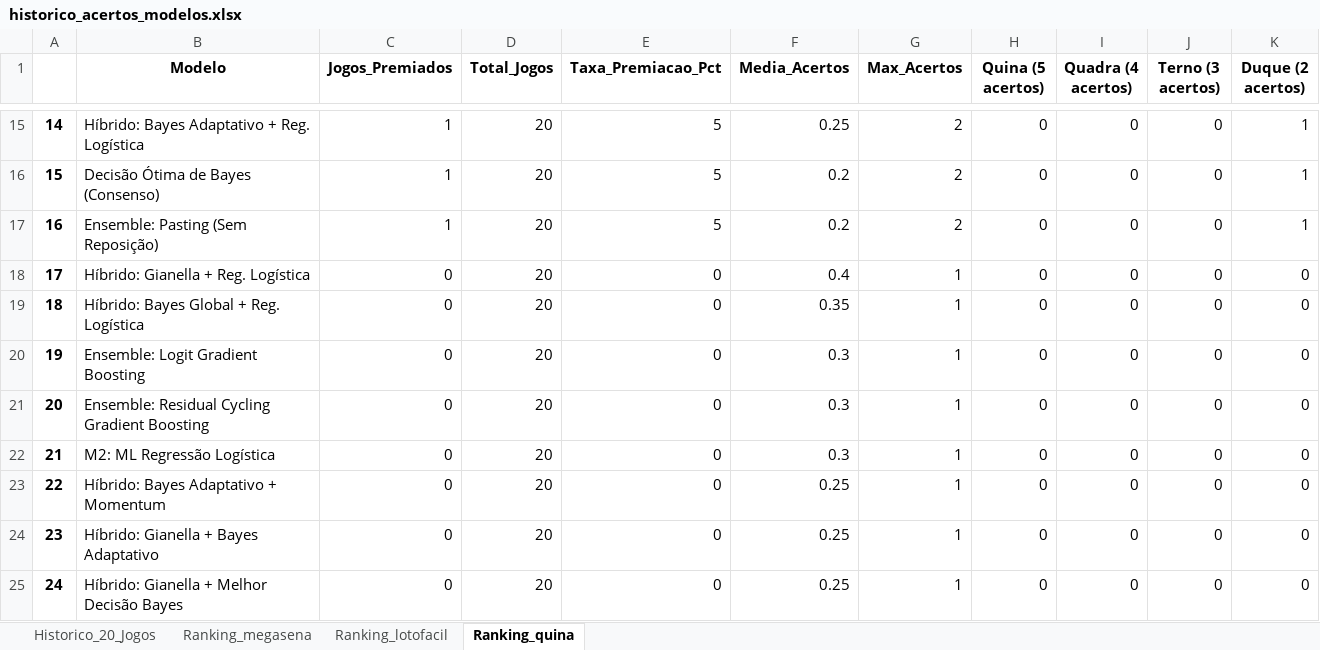
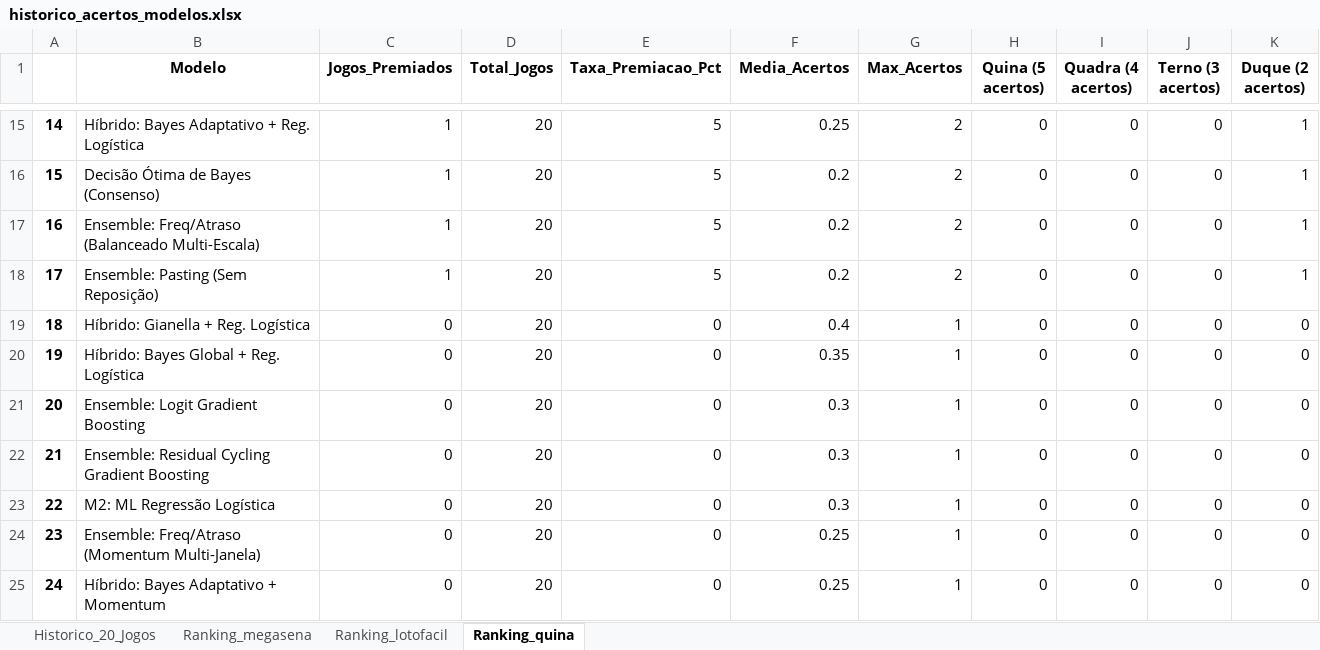
Before and after one commit to vinicius-matos7/teoria-da-decisao-loterias, an Excel workbook: excel/historico_acertos_modelos.xlsx, sheet Ranking_quina, drawn as a sheet; only a part is shown, gaps mark what is left out; the shorter side is filled out with more unchanged rows; values as stored, in another font and other column widths than the file's, no borders; addresses are those after the commit; the diff names each change by its address in the sheet, - before the commit and + after, or states it on an @@ line.

Commit message:
feat: implementa Ensembles dedicados de Momentum e Balanceado e atualiza analise dos 20 jogos
Otimização de notebooks e dados para renderização rápida e estável no GitHub.

```diff
--- a/excel/historico_acertos_modelos.xlsx (sheet Ranking_quina)
+++ b/excel/historico_acertos_modelos.xlsx (sheet Ranking_quina)
+row 17: 16 | Ensemble: Freq/Atraso (Balanceado Multi-Escala) | 1 | 20 | 5 | 0.2 | 2 | 0 | 0 | 0 | 1
@@ column A renumbered from row 18 down @@
+row 24: 23 | Ensemble: Freq/Atraso (Momentum Multi-Janela) | 0 | 20 | 0 | 0.25 | 1 | 0 | 0 | 0 | 0
```
Also changed, not shown: sheet Historico_20_Jogos, sheet Ranking_lotofacil, sheet Ranking_megasena, 8 other files.
